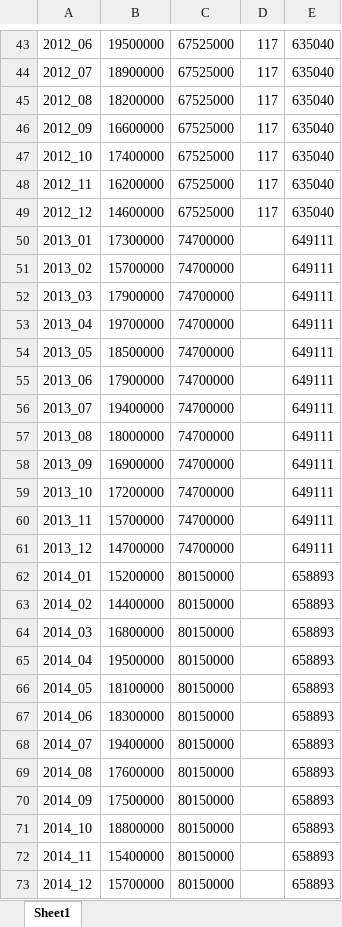
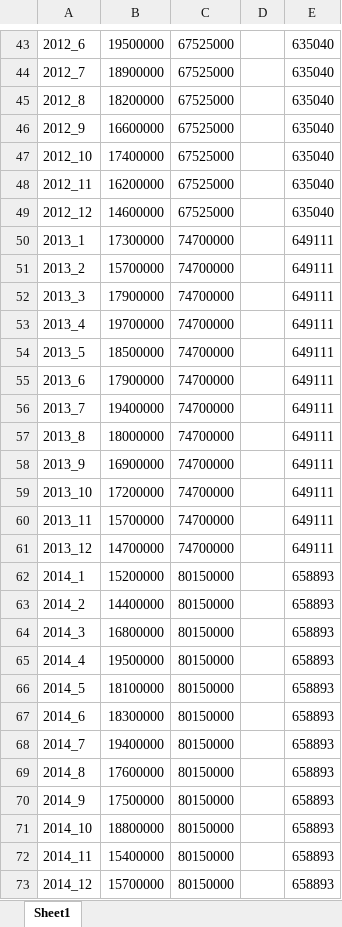
Before and after one commit to DataScience-TeamBadger/BadgerRepository, an Excel workbook: dc_data/DCBudgetMetroRailOrignal.xlsx, sheet Sheet1, drawn as a sheet; only a part is shown, gaps mark what is left out; values as stored, in another font and other column widths than the file's, no borders; the diff covers the shown part only; the diff names each change by its address in the sheet, - before the commit and + after, or states it on an @@ line.

```diff
--- a/dc_data/DCBudgetMetroRailOrignal.xlsx (sheet Sheet1)
+++ b/dc_data/DCBudgetMetroRailOrignal.xlsx (sheet Sheet1)
-A43: 2012_06
+A43: 2012_6
-D43:D49: 117
+D43:D49: (empty)
-A44: 2012_07
+A44: 2012_7
-A45: 2012_08
+A45: 2012_8
-A46: 2012_09
+A46: 2012_9
-A50: 2013_01
+A50: 2013_1
-A51: 2013_02
+A51: 2013_2
-A52: 2013_03
+A52: 2013_3
-A53: 2013_04
+A53: 2013_4
-A54: 2013_05
+A54: 2013_5
-A55: 2013_06
+A55: 2013_6
-A56: 2013_07
+A56: 2013_7
-A57: 2013_08
+A57: 2013_8
-A58: 2013_09
+A58: 2013_9
-A62: 2014_01
+A62: 2014_1
-A63: 2014_02
+A63: 2014_2
-A64: 2014_03
+A64: 2014_3
-A65: 2014_04
+A65: 2014_4
-A66: 2014_05
+A66: 2014_5
-A67: 2014_06
+A67: 2014_6
-A68: 2014_07
+A68: 2014_7
-A69: 2014_08
+A69: 2014_8
-A70: 2014_09
+A70: 2014_9
```
Also changed, not shown: 1 added row, 1 removed row and 37 edited cells elsewhere in this sheet, dc_data/DCBudgetMetroBusOrignal.xlsx.
